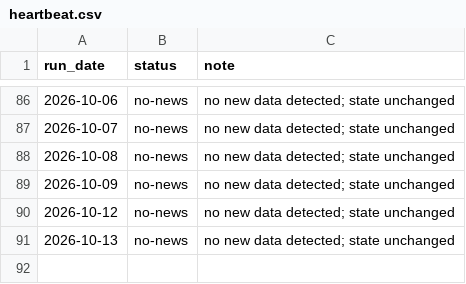
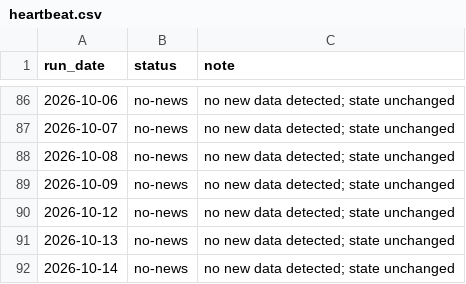
Before and after one commit to Allisterh/ausnow-nowcast-Australia, a CSV file: data/heartbeat.csv, drawn as a sheet; only a part is shown, gaps mark what is left out; the diff names each change by its address in the sheet, - before the commit and + after, or states it on an @@ line.

```diff
--- a/data/heartbeat.csv
+++ b/data/heartbeat.csv
+row 92: 2026-10-14 | no-news | no new data detected; state unchanged
```
Also changed, not shown: 1 other file.
